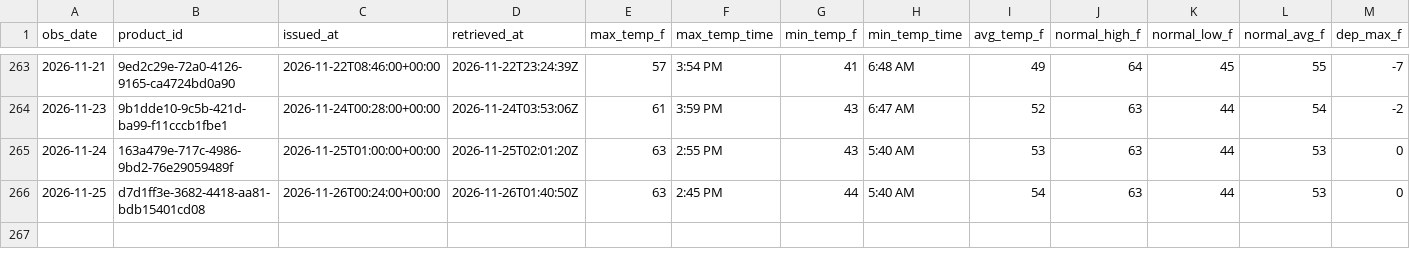
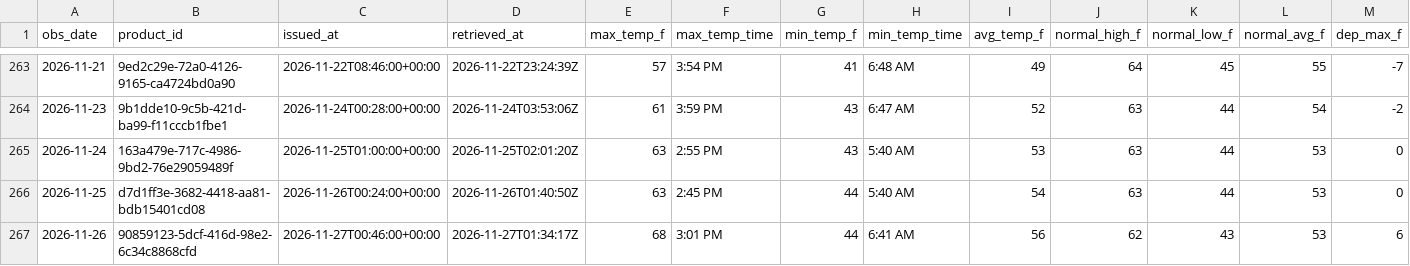
Before and after one commit to jjha911-a11y/nws-forecast-collector, a CSV file: data/observations_cli.csv, drawn as a sheet; only a part is shown, gaps mark what is left out; rows hold the shown columns only; the diff names each change by its address in the sheet, - before the commit and + after, or states it on an @@ line.

```diff
--- a/data/observations_cli.csv
+++ b/data/observations_cli.csv
+row 267: 2026-11-26 | 90859123-5dcf-416d-98e2-6c34c8868cfd | 2026-11-27T00:46:00+00:00 | 2026-11-27T01:34:17Z | 68 | 3:01 PM | 44 | 6:41 AM | 56 | 62 | 43 | 53 | 6
```
